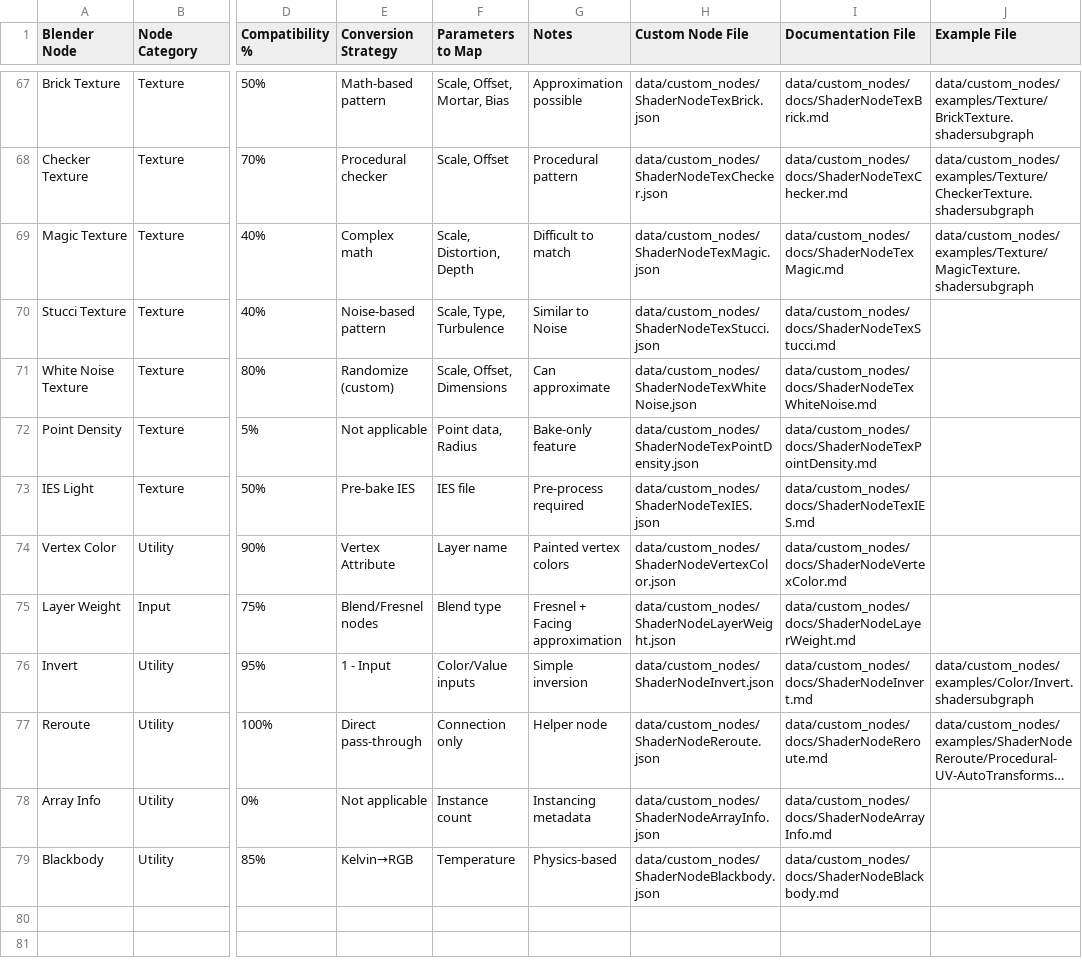
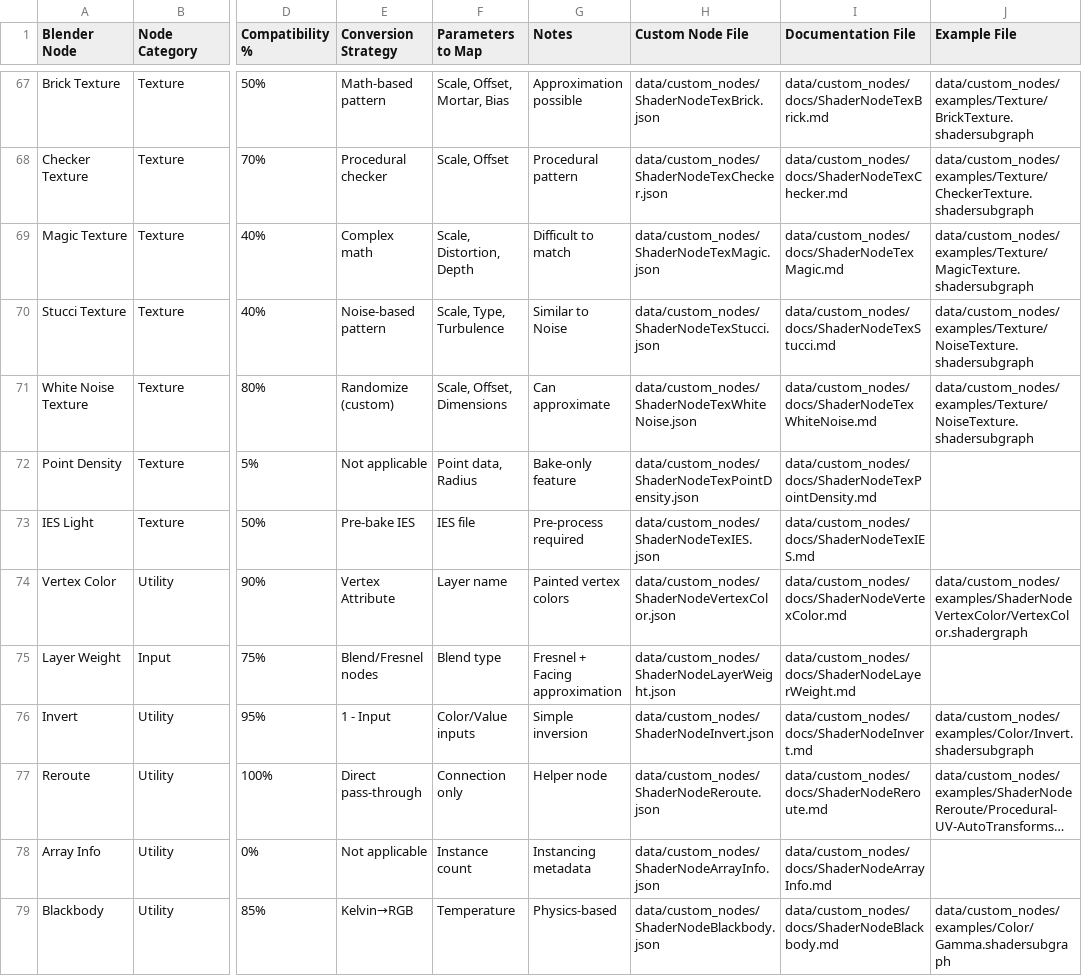
Before and after one commit to purna/blender_to_unity_shader_converter, a CSV file: node_mapping_database.csv, drawn as a sheet; only a part is shown, gaps mark what is left out; long unchanged cells end in …; the diff covers the shown part only; the diff names each change by its address in the sheet, - before the commit and + after, or states it on an @@ line.

Commit message:
node examples

```diff
--- a/node_mapping_database.csv
+++ b/node_mapping_database.csv
-J70:J71 (Example File): (empty)
+J70:J71 (Example File): data/custom_nodes/examples/Texture/NoiseTexture.shadersubgraph
-J74 (Example File): (empty)
+J74 (Example File): data/custom_nodes/examples/ShaderNodeVertexColor/VertexColor.shadergraph
-J79 (Example File): (empty)
+J79 (Example File): data/custom_nodes/examples/Color/Gamma.shadersubgraph
```
Also changed, not shown: 27 edited cells elsewhere in this file, 46 other files.
